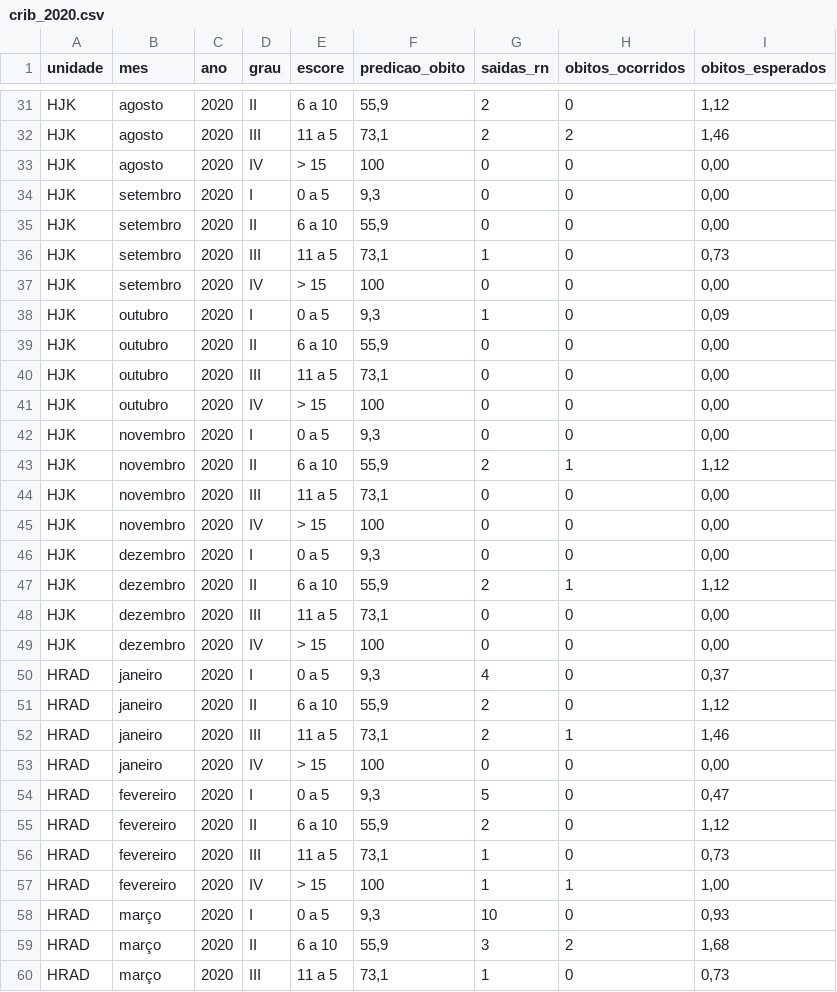
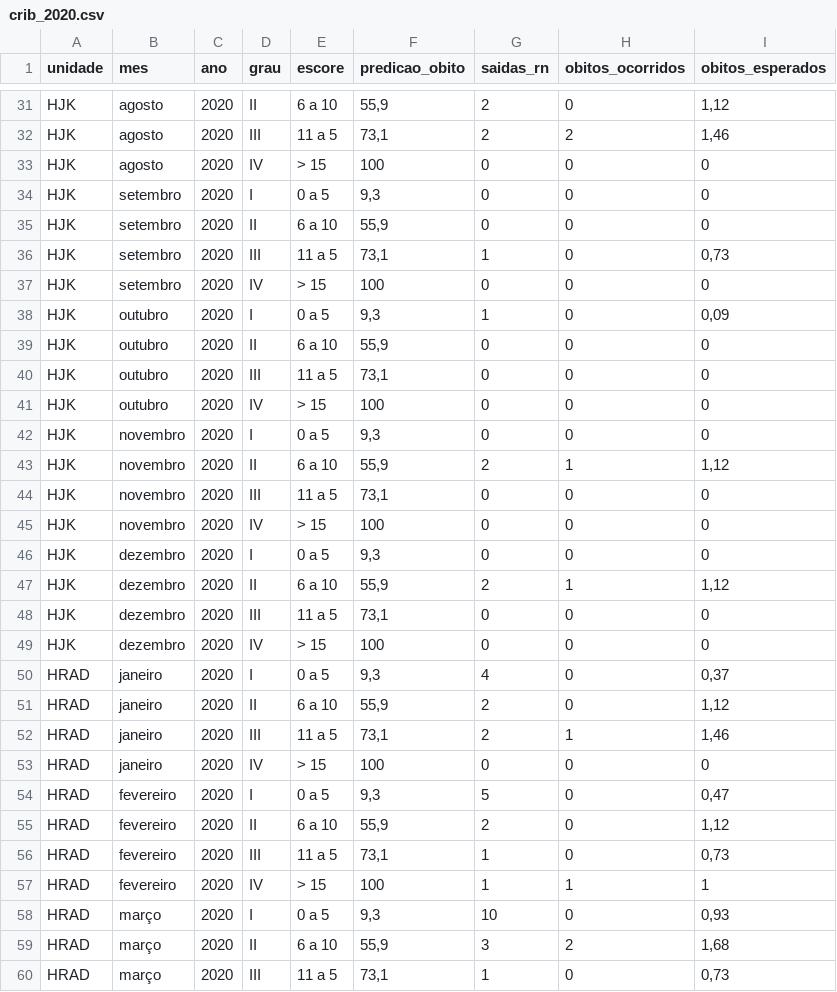
Before and after one commit to fhemig/CRIB, a CSV file: data/crib_2020.csv, drawn as a sheet; only a part is shown, gaps mark what is left out; the diff covers the shown part only.

```diff
--- a/data/crib_2020.csv
+++ b/data/crib_2020.csv
@@ -32,19 +32,19 @@ HJK;agosto;2020;II;6 a 10;55,9;2;0;1,12
 HJK;agosto;2020;III;11 a 5 ;73,1;2;2;1,46
-HJK;agosto;2020;IV;> 15;100;0;0;0,00
-HJK;setembro;2020;I;0 a 5;9,3;0;0;0,00
-HJK;setembro;2020;II;6 a 10;55,9;0;0;0,00
+HJK;agosto;2020;IV;> 15;100;0;0;0
+HJK;setembro;2020;I;0 a 5;9,3;0;0;0
+HJK;setembro;2020;II;6 a 10;55,9;0;0;0
 HJK;setembro;2020;III;11 a 5 ;73,1;1;0;0,73
-HJK;setembro;2020;IV;> 15;100;0;0;0,00
+HJK;setembro;2020;IV;> 15;100;0;0;0
 HJK;outubro;2020;I;0 a 5;9,3;1;0;0,09
-HJK;outubro;2020;II;6 a 10;55,9;0;0;0,00
-HJK;outubro;2020;III;11 a 5 ;73,1;0;0;0,00
-HJK;outubro;2020;IV;> 15;100;0;0;0,00
-HJK;novembro;2020;I;0 a 5;9,3;0;0;0,00
+HJK;outubro;2020;II;6 a 10;55,9;0;0;0
+HJK;outubro;2020;III;11 a 5 ;73,1;0;0;0
+HJK;outubro;2020;IV;> 15;100;0;0;0
+HJK;novembro;2020;I;0 a 5;9,3;0;0;0
 HJK;novembro;2020;II;6 a 10;55,9;2;1;1,12
-HJK;novembro;2020;III;11 a 5 ;73,1;0;0;0,00
-HJK;novembro;2020;IV;> 15;100;0;0;0,00
-HJK;dezembro;2020;I;0 a 5;9,3;0;0;0,00
+HJK;novembro;2020;III;11 a 5 ;73,1;0;0;0
+HJK;novembro;2020;IV;> 15;100;0;0;0
+HJK;dezembro;2020;I;0 a 5;9,3;0;0;0
 HJK;dezembro;2020;II;6 a 10;55,9;2;1;1,12
-HJK;dezembro;2020;III;11 a 5 ;73,1;0;0;0,00
-HJK;dezembro;2020;IV;> 15;100;0;0;0,00
+HJK;dezembro;2020;III;11 a 5 ;73,1;0;0;0
+HJK;dezembro;2020;IV;> 15;100;0;0;0
 HRAD;janeiro;2020;I;0 a 5;9,3;4;0;0,37
@@ -52,3 +52,3 @@ HRAD;janeiro;2020;II;6 a 10;55,9;2;0;1,12
 HRAD;janeiro;2020;III;11 a 5 ;73,1;2;1;1,46
-HRAD;janeiro;2020;IV;> 15;100;0;0;0,00
+HRAD;janeiro;2020;IV;> 15;100;0;0;0
 HRAD;fevereiro;2020;I;0 a 5;9,3;5;0;0,47
@@ -56,3 +56,3 @@ HRAD;fevereiro;2020;II;6 a 10;55,9;2;0;1,12
 HRAD;fevereiro;2020;III;11 a 5 ;73,1;1;0;0,73
-HRAD;fevereiro;2020;IV;> 15;100;1;1;1,00
+HRAD;fevereiro;2020;IV;> 15;100;1;1;1
 HRAD;março;2020;I;0 a 5;9,3;10;0;0,93
```
Also changed, not shown: 1 removed row and 83 edited cells elsewhere in this file.
